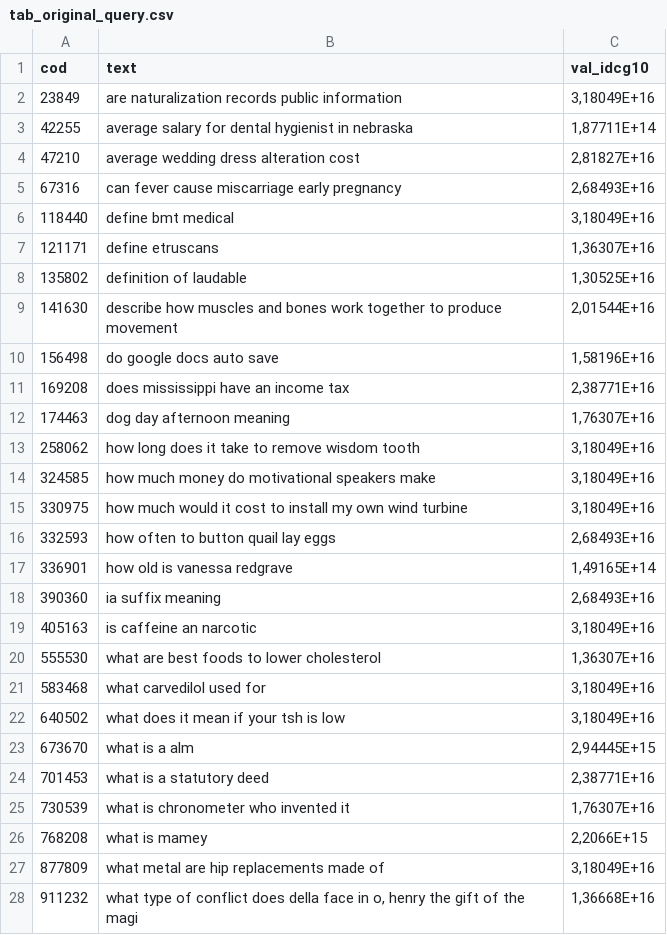
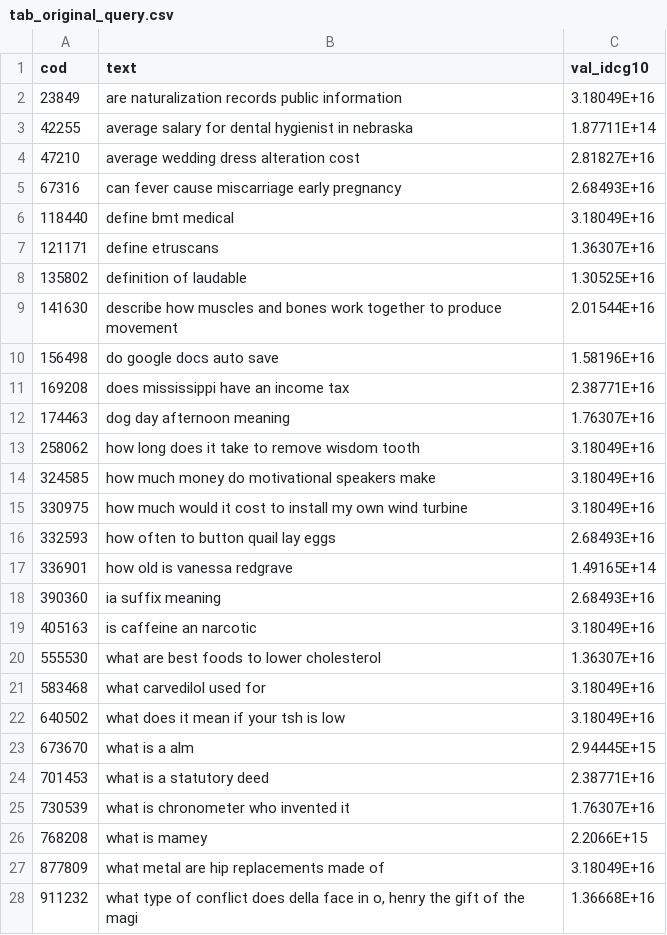
Before and after one commit to leonardo3108/robustez-query, a CSV file: data/tab_original_query.csv, drawn as a sheet; only a part is shown; the diff covers the shown part only.

```diff
--- a/data/tab_original_query.csv
+++ b/data/tab_original_query.csv
@@ -1,28 +1,28 @@
 cod;text;val_idcg10
-23849;are naturalization records public information;3,18049E+16
-42255;average salary for dental hygienist in nebraska;1,87711E+14
-47210;average wedding dress alteration cost;2,81827E+16
-67316;can fever cause miscarriage early pregnancy;2,68493E+16
-118440;define bmt medical;3,18049E+16
-121171;define etruscans;1,36307E+16
-135802;definition of laudable;1,30525E+16
-141630;describe how muscles and bones work together to produce movement;2,01544E+16
-156498;do google docs auto save;1,58196E+16
-169208;does mississippi have an income tax;2,38771E+16
-174463;dog day afternoon meaning;1,76307E+16
-258062;how long does it take to remove wisdom tooth;3,18049E+16
-324585;how much money do motivational speakers make;3,18049E+16
-330975;how much would it cost to install my own wind turbine;3,18049E+16
-332593;how often to button quail lay eggs;2,68493E+16
-336901;how old is vanessa redgrave;1,49165E+14
-390360;ia suffix meaning;2,68493E+16
-405163;is caffeine an narcotic;3,18049E+16
-555530;what are best foods to lower cholesterol;1,36307E+16
-583468;what carvedilol used for;3,18049E+16
-640502;what does it mean if your tsh is low;3,18049E+16
-673670;what is a alm;2,94445E+15
-701453;what is a statutory deed;2,38771E+16
-730539;what is chronometer who invented it;1,76307E+16
-768208;what is mamey;2,2066E+15
-877809;what metal are hip replacements made of;3,18049E+16
-911232;what type of conflict does della face in o,  henry the gift of the magi;1,36668E+16
+23849;are naturalization records public information;3.18049E+16
+42255;average salary for dental hygienist in nebraska;1.87711E+14
+47210;average wedding dress alteration cost;2.81827E+16
+67316;can fever cause miscarriage early pregnancy;2.68493E+16
+118440;define bmt medical;3.18049E+16
+121171;define etruscans;1.36307E+16
+135802;definition of laudable;1.30525E+16
+141630;describe how muscles and bones work together to produce movement;2.01544E+16
+156498;do google docs auto save;1.58196E+16
+169208;does mississippi have an income tax;2.38771E+16
+174463;dog day afternoon meaning;1.76307E+16
+258062;how long does it take to remove wisdom tooth;3.18049E+16
+324585;how much money do motivational speakers make;3.18049E+16
+330975;how much would it cost to install my own wind turbine;3.18049E+16
+332593;how often to button quail lay eggs;2.68493E+16
+336901;how old is vanessa redgrave;1.49165E+14
+390360;ia suffix meaning;2.68493E+16
+405163;is caffeine an narcotic;3.18049E+16
+555530;what are best foods to lower cholesterol;1.36307E+16
+583468;what carvedilol used for;3.18049E+16
+640502;what does it mean if your tsh is low;3.18049E+16
+673670;what is a alm;2.94445E+15
+701453;what is a statutory deed;2.38771E+16
+730539;what is chronometer who invented it;1.76307E+16
+768208;what is mamey;2.2066E+15
+877809;what metal are hip replacements made of;3.18049E+16
+911232;what type of conflict does della face in o,  henry the gift of the magi;1.36668E+16
```
Also changed, not shown: 27 edited cells elsewhere in this file, 8 other files.
